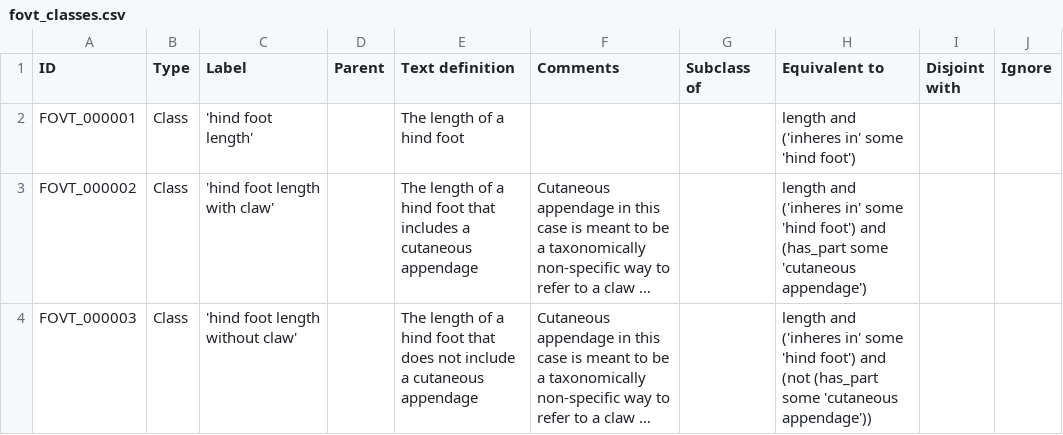
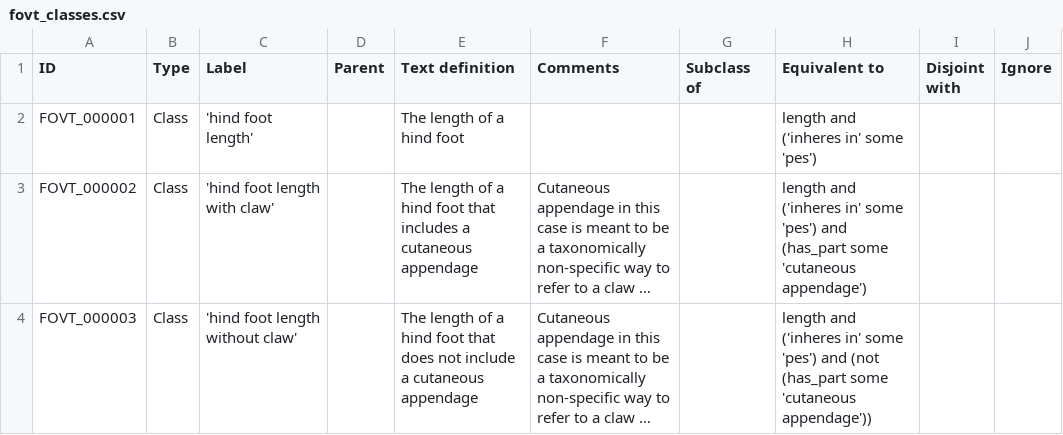
Before and after one commit to futres/fovt, a CSV file: src/entities/fovt_classes.csv, drawn as a sheet; long unchanged cells end in …; the diff names each change by its address in the sheet, - before the commit and + after, or states it on an @@ line.

Commit message:
trying it with pes
we need to import UBERON ontology to use hind foot

```diff
--- a/src/entities/fovt_classes.csv
+++ b/src/entities/fovt_classes.csv
-H2 (Equivalent to): length and ('inheres in' some 'hind foot')
+H2 (Equivalent to): length and ('inheres in' some 'pes')
-H3 (Equivalent to): …in' some 'hind foot') and (has_part…
+H3 (Equivalent to): …in' some 'pes') and (has_part…
-H4 (Equivalent to): …in' some 'hind foot') and (not…
+H4 (Equivalent to): …in' some 'pes') and (not…
```
